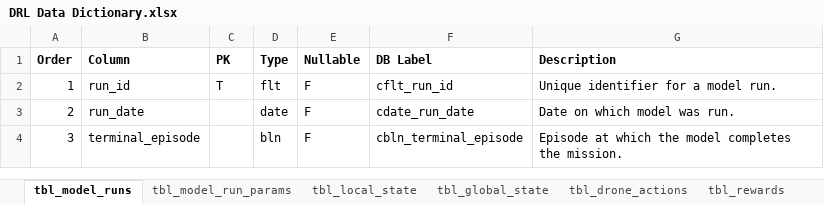
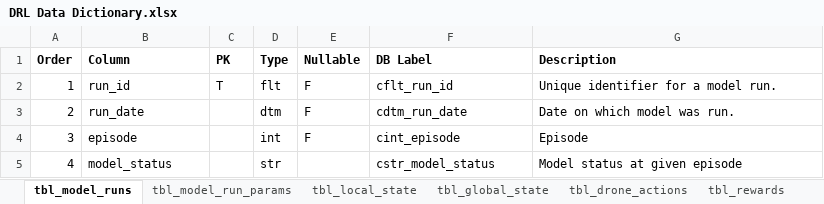
Before and after one commit to mklocinski/CapstoneTeamApp, an Excel workbook: assets/DRL Data Dictionary.xlsx, sheet tbl_model_runs, drawn as a sheet; values as stored, in another font and other column widths than the file's, no borders; the diff names each change by its address in the sheet, - before the commit and + after, or states it on an @@ line.

```diff
--- a/assets/DRL Data Dictionary.xlsx (sheet tbl_model_runs)
+++ b/assets/DRL Data Dictionary.xlsx (sheet tbl_model_runs)
-D3 (Type): date
+D3 (Type): dtm
-F3 (DB Label): cdate_run_date
+F3 (DB Label): cdtm_run_date
-B4 (Column): terminal_episode
+B4 (Column): episode
-D4 (Type): bln
+D4 (Type): int
-F4 (DB Label): cbln_terminal_episode
+F4 (DB Label): cint_episode
-G4 (Description): Episode at which the model completes the mission.
+G4 (Description): Episode
+row 5: 4 | model_status |  | str |  | cstr_model_status | Model status at given episode
```
Also changed, not shown: 2 other files.
